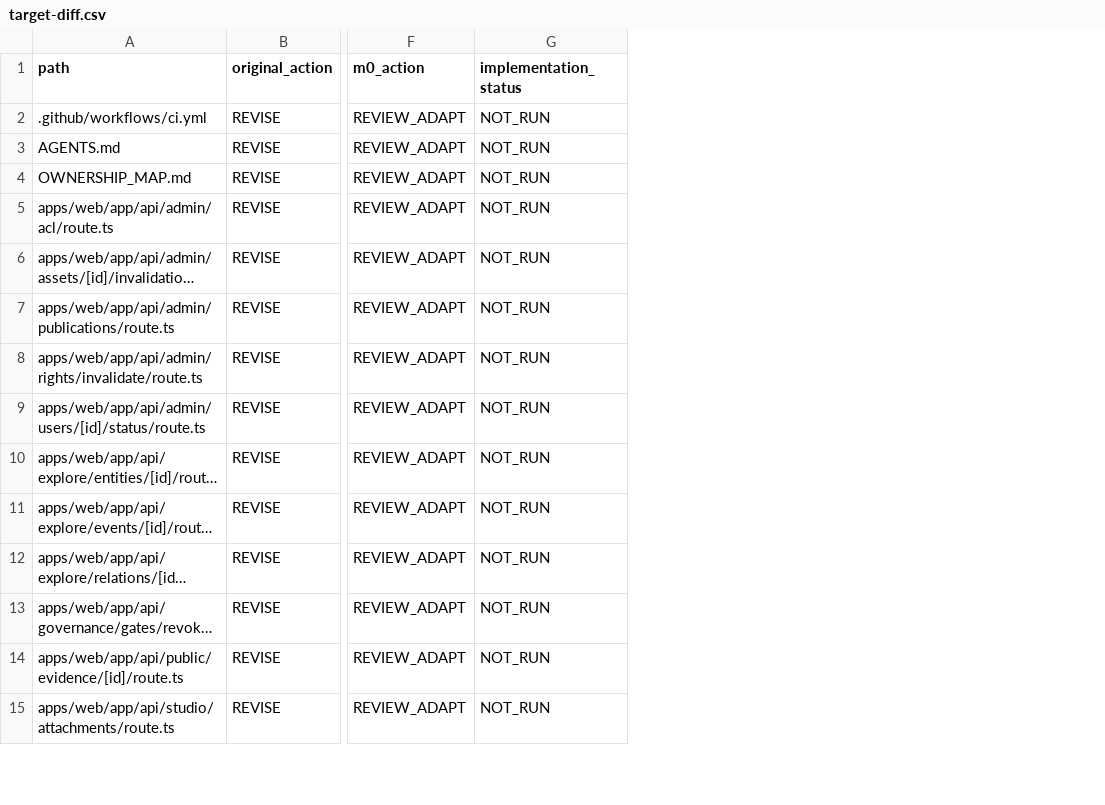
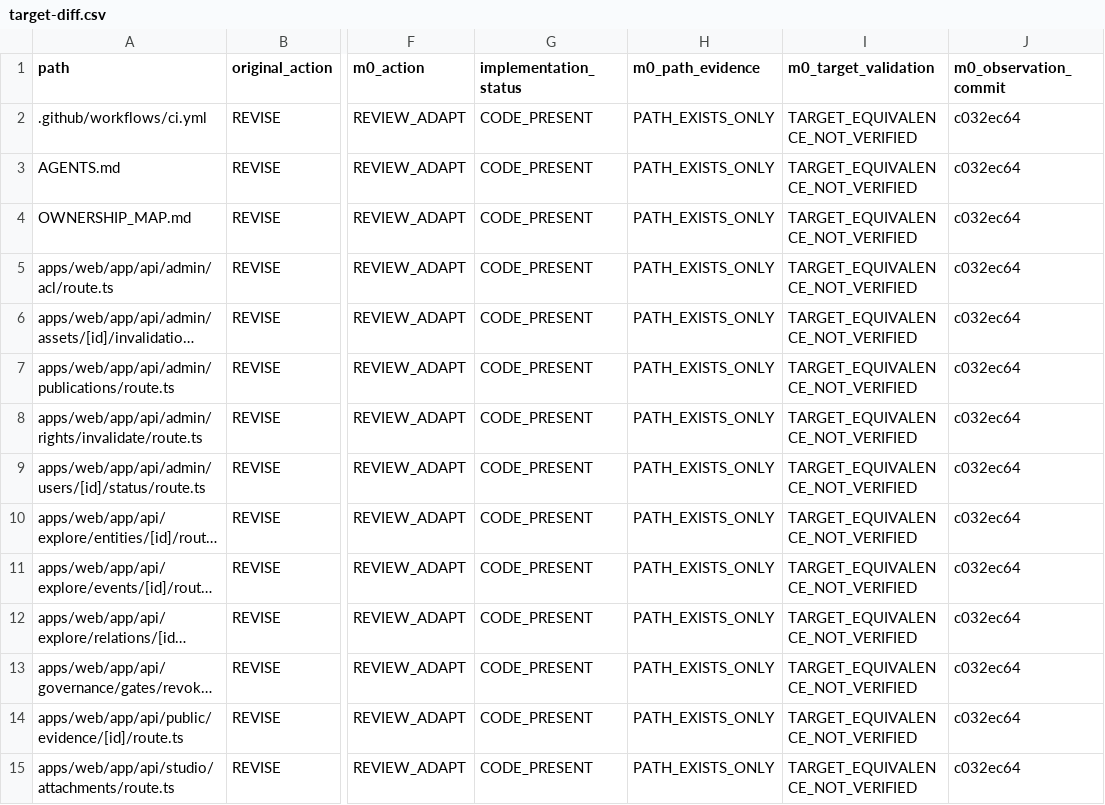
Before and after one commit to xiezuojie03-web/mohen-agent-2.0, a CSV file: tasks/implementation/MAB/target-diff.csv, drawn as a sheet; only a part is shown, gaps mark what is left out; long unchanged cells end in …; the diff covers the shown part only; the diff names each change by its address in the sheet, - before the commit and + after, or states it on an @@ line.

Commit message:
fix(mab-eng): resume M0-M2 evidence ledger and restore essential UI behavior

```diff
--- a/tasks/implementation/MAB/target-diff.csv
+++ b/tasks/implementation/MAB/target-diff.csv
+column H (m0_path_evidence), rows 2-15: all PATH_EXISTS_ONLY
+column I (m0_target_validation), rows 2-15: all TARGET_EQUIVALENCE_NOT_VERIFIED
+column J (m0_observation_commit), rows 2-15: all c032ec64
-G2:G15 (implementation_status): NOT_RUN
+G2:G15 (implementation_status): CODE_PRESENT
```
Also changed, not shown: 60 edited cells elsewhere in this file, 6 other files.
